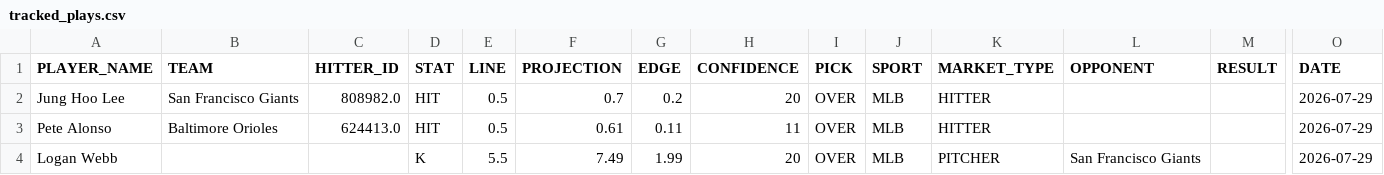
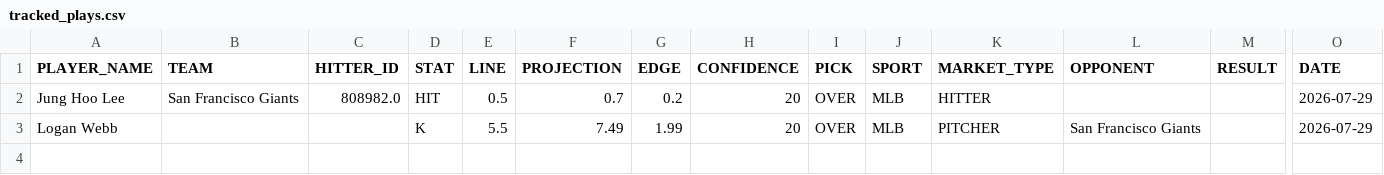
Before and after one commit to syocum9422-blip/sports_model_site, a CSV file: data/mlb/tracked_plays.csv, drawn as a sheet; only a part is shown, gaps mark what is left out; rows hold the shown columns only; the diff names each change by its address in the sheet, - before the commit and + after, or states it on an @@ line.

```diff
--- a/data/mlb/tracked_plays.csv
+++ b/data/mlb/tracked_plays.csv
-row 3: Pete Alonso | Baltimore Orioles | 624413.0 | HIT | 0.5 | 0.61 | 0.11 | 11 | OVER | MLB | HITTER |  |  | 2026-07-29
```
Also changed, not shown: data/mlb/lines_today.csv, data/mlb/lineups_with_ids.csv, 2 other files.
